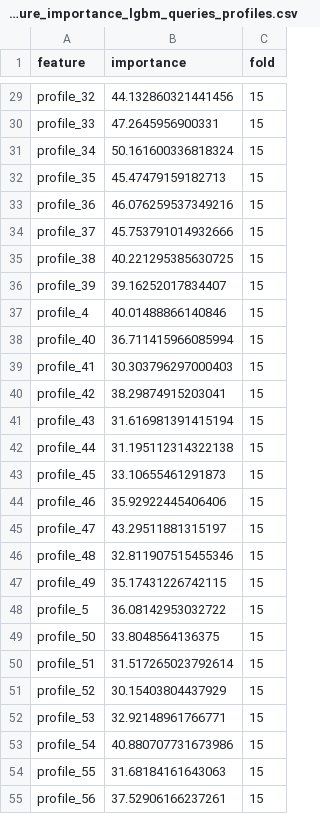
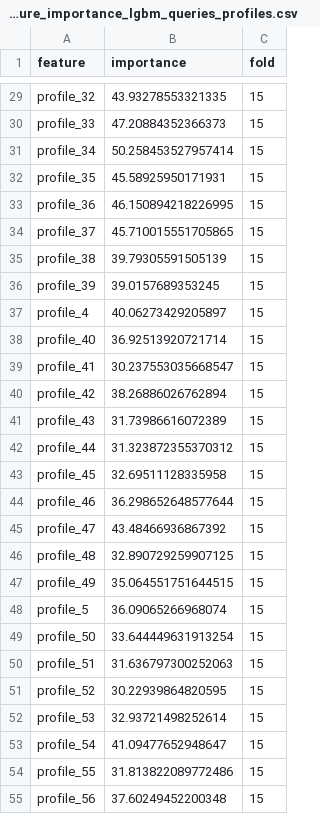
Before and after one commit to MitsuruFujiwara/KDD-Cup-2019, a CSV file: imp/feature_importance_lgbm_queries_profiles.csv, drawn as a sheet; only a part is shown, gaps mark what is left out; the diff covers the shown part only; the diff names each change by its address in the sheet, - before the commit and + after, or states it on an @@ line.

```diff
--- a/imp/feature_importance_lgbm_queries_profiles.csv
+++ b/imp/feature_importance_lgbm_queries_profiles.csv
-B29 (importance): 44.132860321441456
+B29 (importance): 43.93278553321335
-B30 (importance): 47.2645956900331
+B30 (importance): 47.20884352366373
-B31 (importance): 50.161600336818324
+B31 (importance): 50.258453527957414
-B32 (importance): 45.47479159182713
+B32 (importance): 45.58925950171931
-B33 (importance): 46.076259537349216
+B33 (importance): 46.150894218226995
-B34 (importance): 45.753791014932666
+B34 (importance): 45.710015551705865
-B35 (importance): 40.221295385630725
+B35 (importance): 39.79305591505139
-B36 (importance): 39.16252017834407
+B36 (importance): 39.0157689353245
-B37 (importance): 40.01488866140846
+B37 (importance): 40.06273429205897
-B38 (importance): 36.711415966085994
+B38 (importance): 36.92513920721714
-B39 (importance): 30.303796297000403
+B39 (importance): 30.237553035668547
-B40 (importance): 38.29874915203041
+B40 (importance): 38.26886026762894
-B41 (importance): 31.616981391415194
+B41 (importance): 31.73986616072389
-B42 (importance): 31.195112314322138
+B42 (importance): 31.323872355370312
-B43 (importance): 33.10655461291873
+B43 (importance): 32.69511128335958
-B44 (importance): 35.92922445406406
+B44 (importance): 36.298652648577644
-B45 (importance): 43.29511881315197
+B45 (importance): 43.48466936867392
-B46 (importance): 32.811907515455346
+B46 (importance): 32.890729259907125
-B47 (importance): 35.17431226742115
+B47 (importance): 35.064551751644515
-B48 (importance): 36.08142953032722
+B48 (importance): 36.09065266968074
-B49 (importance): 33.8048564136375
+B49 (importance): 33.644449631913254
-B50 (importance): 31.517265023792614
+B50 (importance): 31.636797300252063
-B51 (importance): 30.15403804437929
+B51 (importance): 30.22939864820595
-B52 (importance): 32.92148961766771
+B52 (importance): 32.93721498252614
-B53 (importance): 40.880707731673986
+B53 (importance): 41.09477652948647
-B54 (importance): 31.68184161643063
+B54 (importance): 31.813822089772486
-B55 (importance): 37.52906166237261
+B55 (importance): 37.60249452200348
```
Also changed, not shown: 55 edited cells elsewhere in this file, imp/feature_importance_lgbm.csv, 8 other files.
